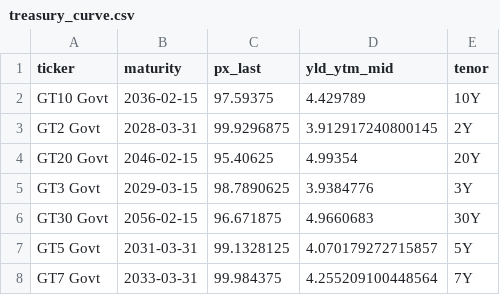
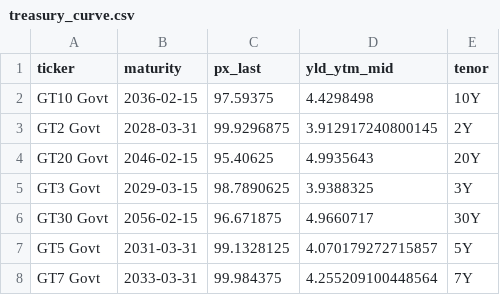
Before and after one commit to scottausor/energy-dashboard, a CSV file: data/macro/treasury_curve.csv, drawn as a sheet.

```diff
--- a/data/macro/treasury_curve.csv
+++ b/data/macro/treasury_curve.csv
@@ -1,7 +1,7 @@
 ticker,maturity,px_last,yld_ytm_mid,tenor
-GT10 Govt,2036-02-15,97.59375,4.429789,10Y
+GT10 Govt,2036-02-15,97.59375,4.4298498,10Y
 GT2 Govt,2028-03-31,99.9296875,3.912917240800145,2Y
-GT20 Govt,2046-02-15,95.40625,4.99354,20Y
-GT3 Govt,2029-03-15,98.7890625,3.9384776,3Y
-GT30 Govt,2056-02-15,96.671875,4.9660683,30Y
+GT20 Govt,2046-02-15,95.40625,4.9935643,20Y
+GT3 Govt,2029-03-15,98.7890625,3.9388325,3Y
+GT30 Govt,2056-02-15,96.671875,4.9660717,30Y
 GT5 Govt,2031-03-31,99.1328125,4.070179272715857,5Y
```
Also changed, not shown: data/macro/macro_prices.csv, data/prices/coal_prices.csv, 3 other files.
